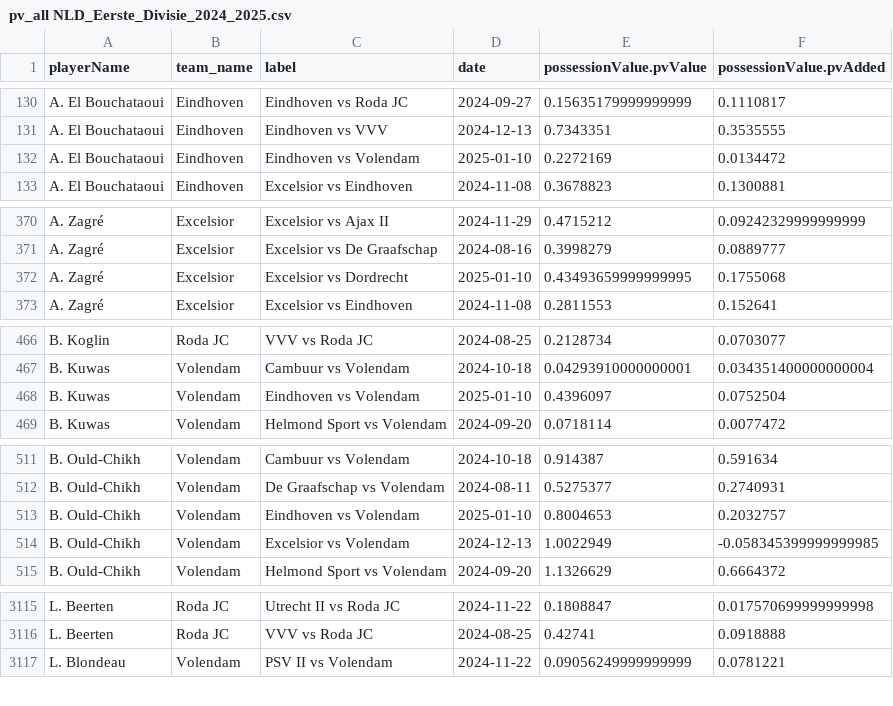
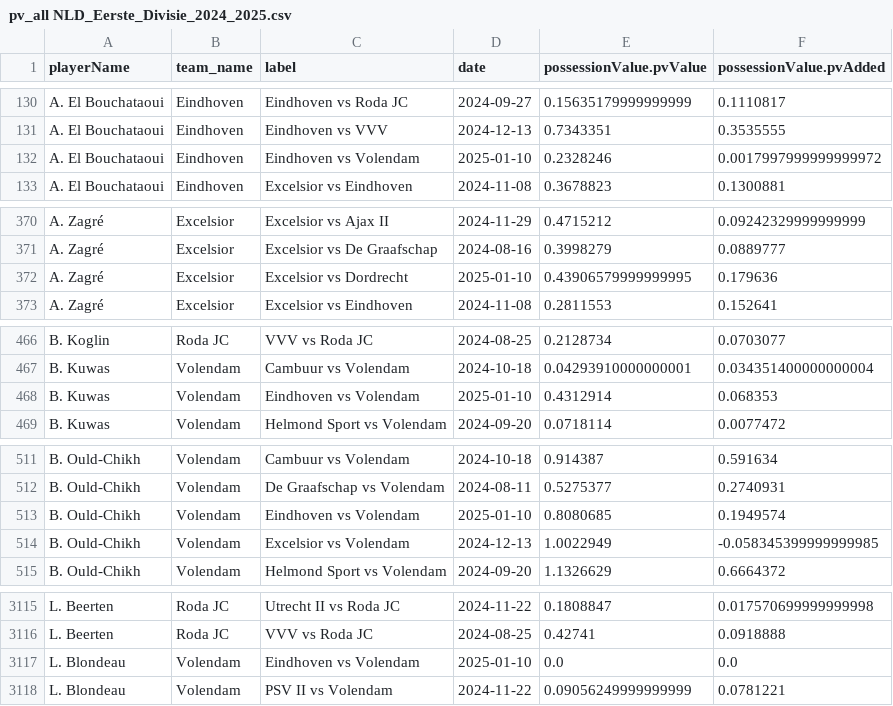
Before and after one commit to AC-Horsens/AC-Horsens-scouting, a CSV file: NLD_Eerste_Divisie_2024_2025/pv_all NLD_Eerste_Divisie_2024_2025.csv, drawn as a sheet; only a part is shown, gaps mark what is left out; the diff covers the shown part only.

```diff
--- a/NLD_Eerste_Divisie_2024_2025/pv_all NLD_Eerste_Divisie_2024_2025.csv
+++ b/NLD_Eerste_Divisie_2024_2025/pv_all NLD_Eerste_Divisie_2024_2025.csv
@@ -131,3 +131,3 @@ A. El Bouchataoui,Eindhoven,Eindhoven vs Roda JC,2024-09-27,0.15635179999999999,
 A. El Bouchataoui,Eindhoven,Eindhoven vs VVV,2024-12-13,0.7343351,0.3535555
-A. El Bouchataoui,Eindhoven,Eindhoven vs Volendam,2025-01-10,0.2272169,0.0134472
+A. El Bouchataoui,Eindhoven,Eindhoven vs Volendam,2025-01-10,0.2328246,0.0017997999999999972
 A. El Bouchataoui,Eindhoven,Excelsior vs Eindhoven,2024-11-08,0.3678823,0.1300881
@@ -371,3 +371,3 @@ A. Zagré,Excelsior,Excelsior vs Ajax II,2024-11-29,0.4715212,0.0924232999999999
 A. Zagré,Excelsior,Excelsior vs De Graafschap,2024-08-16,0.3998279,0.0889777
-A. Zagré,Excelsior,Excelsior vs Dordrecht,2025-01-10,0.43493659999999995,0.1755068
+A. Zagré,Excelsior,Excelsior vs Dordrecht,2025-01-10,0.43906579999999995,0.179636
 A. Zagré,Excelsior,Excelsior vs Eindhoven,2024-11-08,0.2811553,0.152641
@@ -467,3 +467,3 @@ B. Koglin,Roda JC,VVV vs Roda JC,2024-08-25,0.2128734,0.0703077
 B. Kuwas,Volendam,Cambuur vs Volendam,2024-10-18,0.04293910000000001,0.034351400000000004
-B. Kuwas,Volendam,Eindhoven vs Volendam,2025-01-10,0.4396097,0.0752504
+B. Kuwas,Volendam,Eindhoven vs Volendam,2025-01-10,0.4312914,0.068353
 B. Kuwas,Volendam,Helmond Sport vs Volendam,2024-09-20,0.0718114,0.0077472
@@ -512,3 +512,3 @@ B. Ould-Chikh,Volendam,Cambuur vs Volendam,2024-10-18,0.914387,0.591634
 B. Ould-Chikh,Volendam,De Graafschap vs Volendam,2024-08-11,0.5275377,0.2740931
-B. Ould-Chikh,Volendam,Eindhoven vs Volendam,2025-01-10,0.8004653,0.2032757
+B. Ould-Chikh,Volendam,Eindhoven vs Volendam,2025-01-10,0.8080685,0.1949574
 B. Ould-Chikh,Volendam,Excelsior vs Volendam,2024-12-13,1.0022949,-0.058345399999999985
@@ -3116,2 +3116,3 @@ L. Beerten,Roda JC,Utrecht II vs Roda JC,2024-11-22,0.1808847,0.0175706999999999
 L. Beerten,Roda JC,VVV vs Roda JC,2024-08-25,0.42741,0.0918888
+L. Blondeau,Volendam,Eindhoven vs Volendam,2025-01-10,0.0,0.0
 L. Blondeau,Volendam,PSV II vs Volendam,2024-11-22,0.09056249999999999,0.0781221
```
Also changed, not shown: 68 edited cells elsewhere in this file, BEL_Challenger_Pro_League_2024_2025/xg_all BEL_Challenger_Pro_League_2024_2025.csv, CZE_Czech_Liga_2024_2025/pv_all CZE_Czech_Liga_2024_2025.csv, 32 other files.
